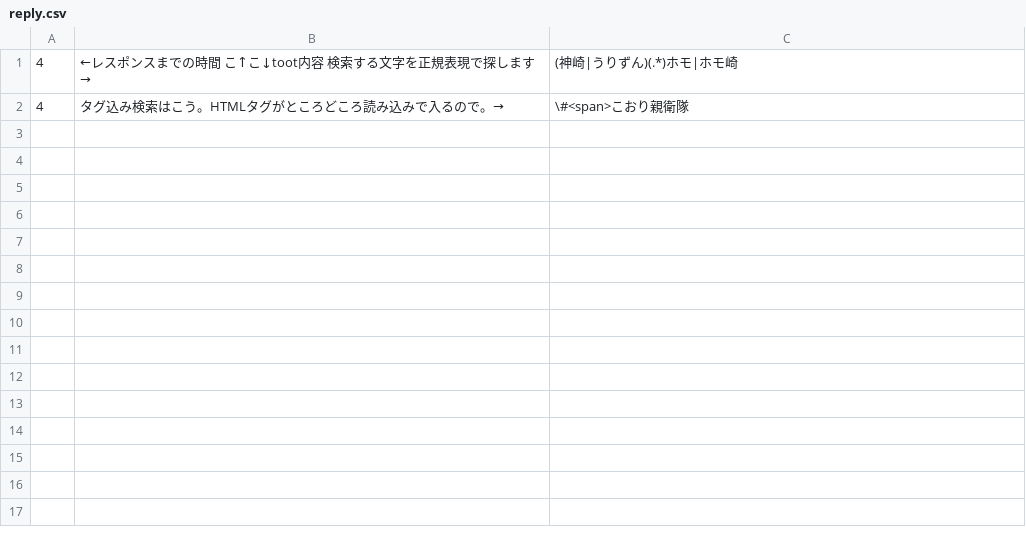
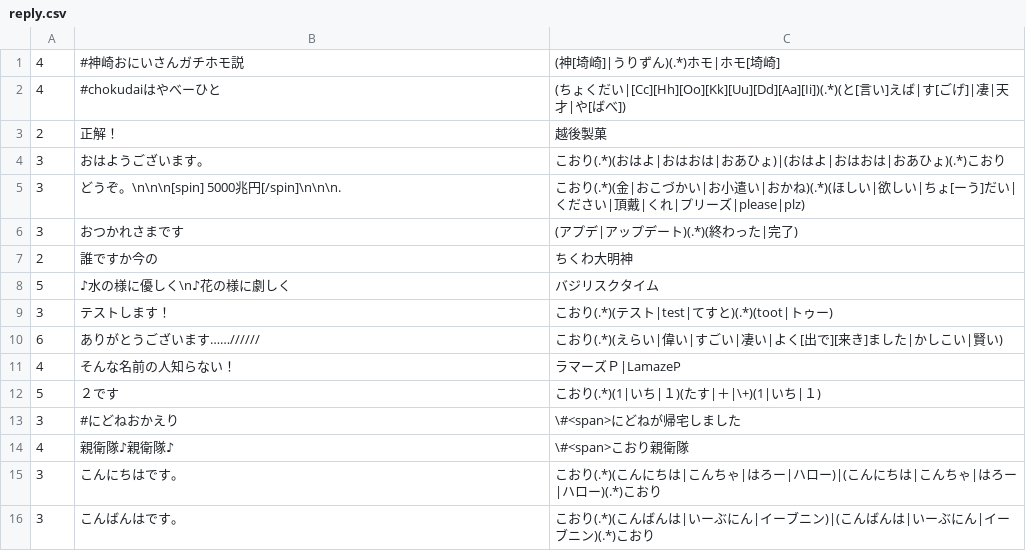
Before and after one commit to hasitanai/Shio_no_Tsukurikata, a CSV file: reply.csv, drawn as a sheet.

```diff
--- a/reply.csv
+++ b/reply.csv
@@ -1,2 +1,16 @@
-4,←レスポンスまでの時間　こ↑こ↓toot内容　検索する文字を正規表現で探します→,(神崎|うりずん)(.*)ホモ|ホモ崎
-4,タグ込み検索はこう。HTMLタグがところどころ読み込みで入るので。→,\#<span>こおり親衛隊
+4,#神崎おにいさんガチホモ説,(神[埼崎]|うりずん)(.*)ホモ|ホモ[埼崎]
+4,#chokudaiはやべーひと,(ちょくだい|[Cc][Hh][Oo][Kk][Uu][Dd][Aa][Ii])(.*)(と[言い]えば|す[ごげ]|凄|天才|や[ばべ])
+2,正解！,越後製菓
+3,おはようございます。,こおり(.*)(おはよ|おはおは|おあひょ)|(おはよ|おはおは|おあひょ)(.*)こおり
+3,どうぞ。\n\n\n[spin]　　　　　　　　　　　　　　　5000兆円[/spin]\n\n\n.,こおり(.*)(金|おこづかい|お小遣い|おかね)(.*)(ほしい|欲しい|ちょ[ーう]だい|ください|頂戴|くれ|プリーズ|please|plz)
+3,おつかれさまです,(アプデ|アップデート)(.*)(終わった|完了)
+2,誰ですか今の,ちくわ大明神
+5,♪水の様に優しく\n♪花の様に劇しく,バジリスクタイム
+3,テストします！,こおり(.*)(テスト|test|てすと)(.*)(toot|トゥー)
+6,ありがとうございます……//////,こおり(.*)(えらい|偉い|すごい|凄い|よく[出で][来き]ました|かしこい|賢い)
+4,そんな名前の人知らない！,ラマーズＰ|LamazeP
+5,２です,こおり(.*)(1|いち|１)(たす|＋|\+)(1|いち|１)
+3,#にどねおかえり ,\#<span>にどねが帰宅しました
+4,親衛隊♪親衛隊♪,\#<span>こおり親衛隊
+3,こんにちはです。,こおり(.*)(こんにちは|こんちゃ|はろー|ハロー)|(こんにちは|こんちゃ|はろー|ハロー)(.*)こおり
+3,こんばんはです。,こおり(.*)(こんばんは|いーぶにん|イーブニン)|(こんばんは|いーぶにん|イーブニン)(.*)こおり
```
Also changed, not shown: reply_random.csv, 4 other files.
